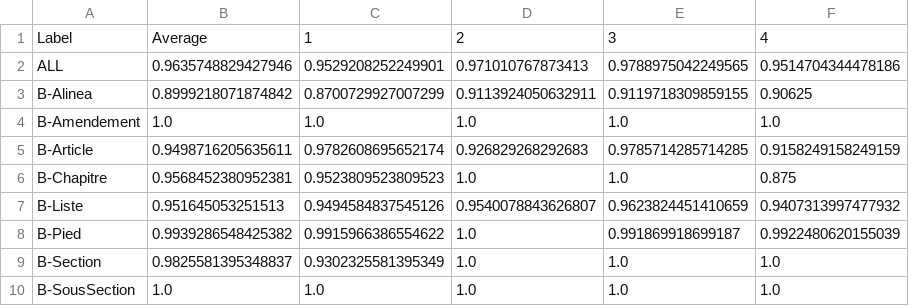
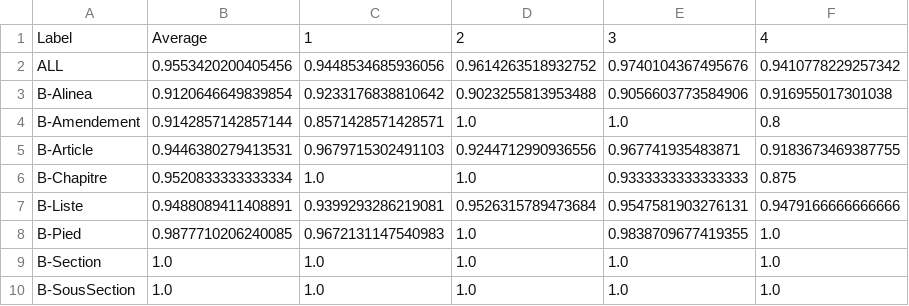
Before and after one commit to dhdaines/alexis, a CSV file: results/rnncrffreezealltrans1.csv, drawn as a sheet; only a part is shown; the diff covers the shown part only.

```diff
--- a/results/rnncrffreezealltrans1.csv
+++ b/results/rnncrffreezealltrans1.csv
@@ -1,10 +1,10 @@
 Label,Average,1,2,3,4
-ALL,0.9635748829427946,0.9529208252249901,0.971010767873413,0.9788975042249565,0.9514704344478186
-B-Alinea,0.8999218071874842,0.8700729927007299,0.9113924050632911,0.9119718309859155,0.90625
-B-Amendement,1.0,1.0,1.0,1.0,1.0
-B-Article,0.9498716205635611,0.9782608695652174,0.926829268292683,0.9785714285714285,0.9158249158249159
-B-Chapitre,0.9568452380952381,0.9523809523809523,1.0,1.0,0.875
-B-Liste,0.951645053251513,0.9494584837545126,0.9540078843626807,0.9623824451410659,0.9407313997477932
-B-Pied,0.9939286548425382,0.9915966386554622,1.0,0.991869918699187,0.9922480620155039
-B-Section,0.9825581395348837,0.9302325581395349,1.0,1.0,1.0
+ALL,0.9553420200405456,0.9448534685936056,0.9614263518932752,0.9740104367495676,0.9410778229257342
+B-Alinea,0.9120646649839854,0.9233176838810642,0.9023255813953488,0.9056603773584906,0.916955017301038
+B-Amendement,0.9142857142857144,0.8571428571428571,1.0,1.0,0.8
+B-Article,0.9446380279413531,0.9679715302491103,0.9244712990936556,0.967741935483871,0.9183673469387755
+B-Chapitre,0.9520833333333334,1.0,1.0,0.9333333333333333,0.875
+B-Liste,0.9488089411408891,0.9399293286219081,0.9526315789473684,0.9547581903276131,0.9479166666666666
+B-Pied,0.9877710206240085,0.9672131147540983,1.0,0.9838709677419355,1.0
+B-Section,1.0,1.0,1.0,1.0,1.0
 B-SousSection,1.0,1.0,1.0,1.0,1.0
```
Also changed, not shown: 10 edited cells elsewhere in this file, results/rnnscores.csv, 6 other files.
